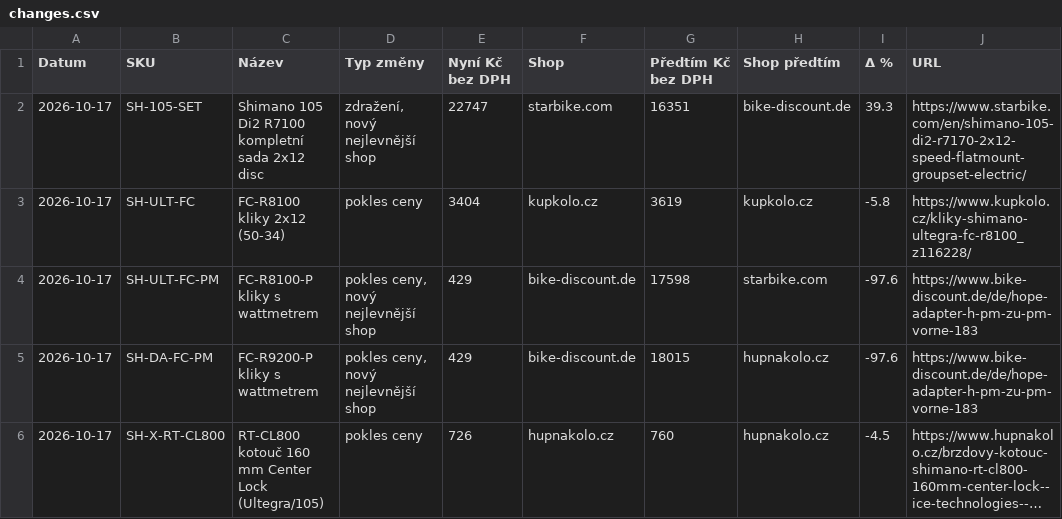
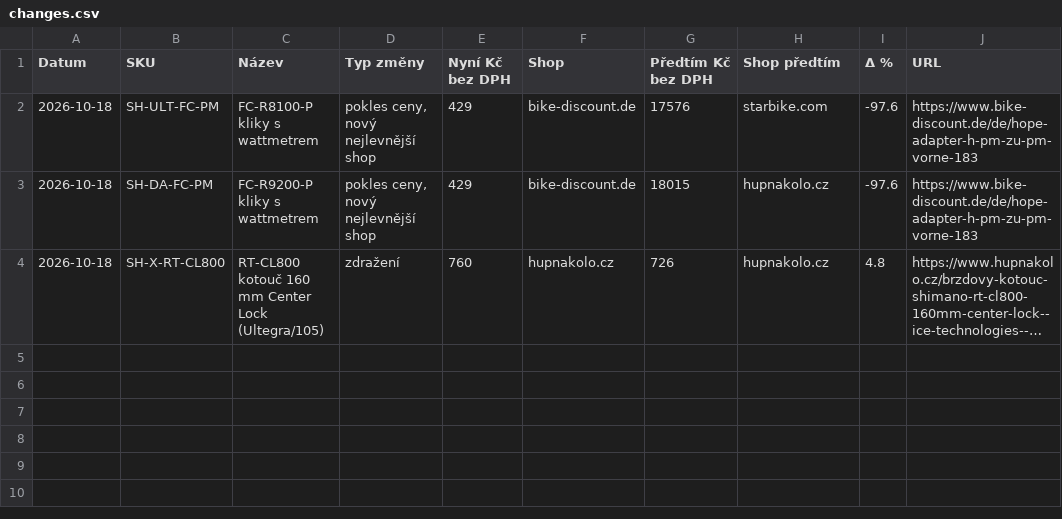
Before and after one commit to Velomania-sro/pricebot-eu, a CSV file: data/changes.csv, drawn as a sheet; long unchanged cells end in …; removed rows and columns are numbered as before the commit, all else as after; the diff names each change by its address in the sheet, - before the commit and + after, or states it on an @@ line.

```diff
--- a/data/changes.csv
+++ b/data/changes.csv
-row 2: 2026-10-17 | SH-105-SET | Shimano 105 Di2 R7100 kompletní sada 2x12 disc | zdražení, nový nejlevnější shop | 22747 | starbike.com | 16351 | bike-discount.de | 39.3 | https://www.starbike.com/en/shimano-105-di2-r7170-2x12-speed-flatmount-groupset-electric/
-row 3: 2026-10-17 | SH-ULT-FC | FC-R8100 kliky 2x12 (50-34) | pokles ceny | 3404 | kupkolo.cz | 3619 | kupkolo.cz | -5.8 | https://www.kupkolo.cz/kliky-shimano-ultegra-fc-r8100_z116228/
-A2:A4 (Datum): 2026-10-17
+A2:A4 (Datum): 2026-10-18
-G2 (Předtím Kč bez DPH): 17598
+G2 (Předtím Kč bez DPH): 17576
-D4 (Typ změny): pokles ceny
+D4 (Typ změny): zdražení
-E4 (Nyní Kč bez DPH): 726
+E4 (Nyní Kč bez DPH): 760
-G4 (Předtím Kč bez DPH): 760
+G4 (Předtím Kč bez DPH): 726
-I4 (Δ %): -4.5
+I4 (Δ %): 4.8
```
Also changed, not shown: data/detail.csv, data/history_min.csv, 3 other files.
